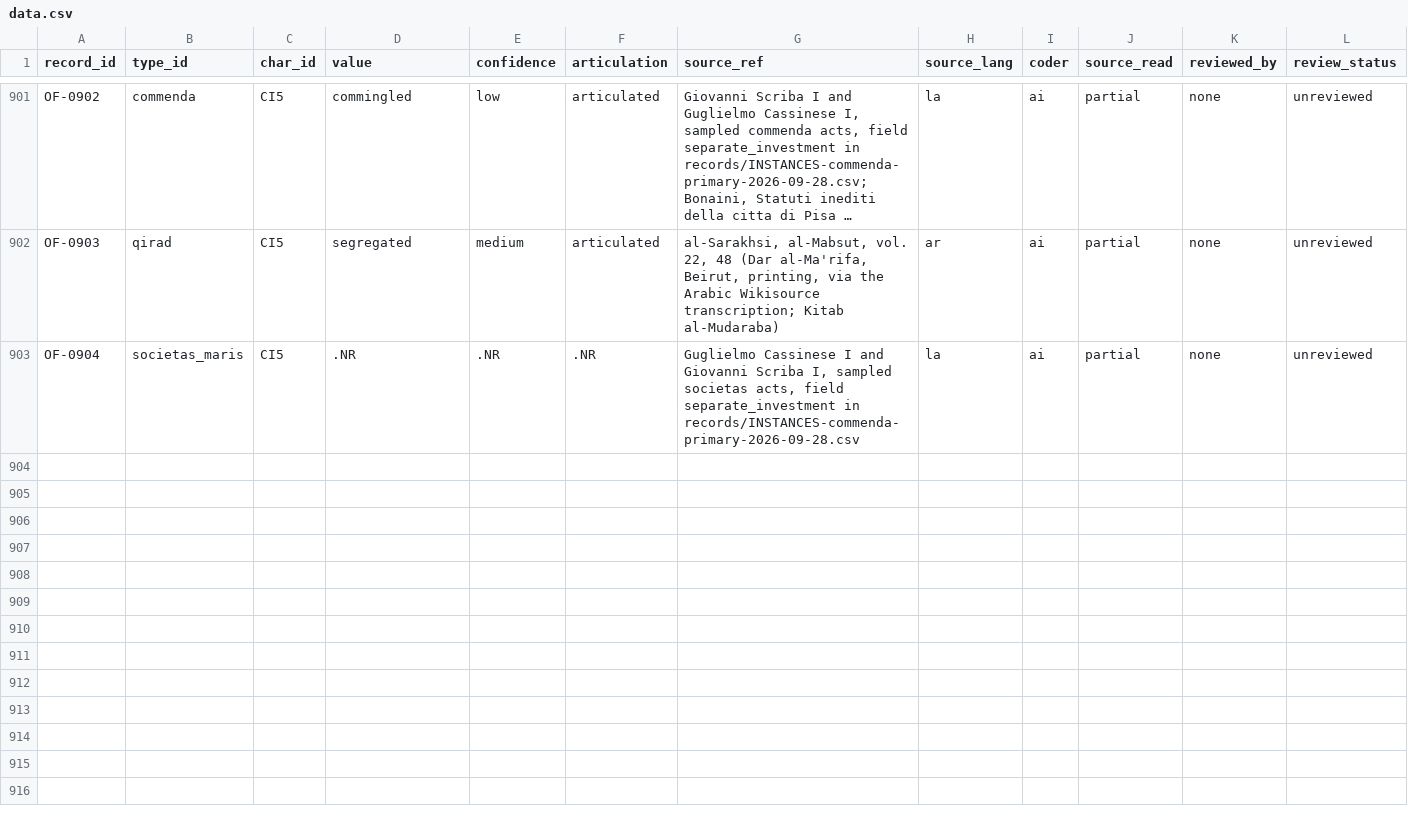
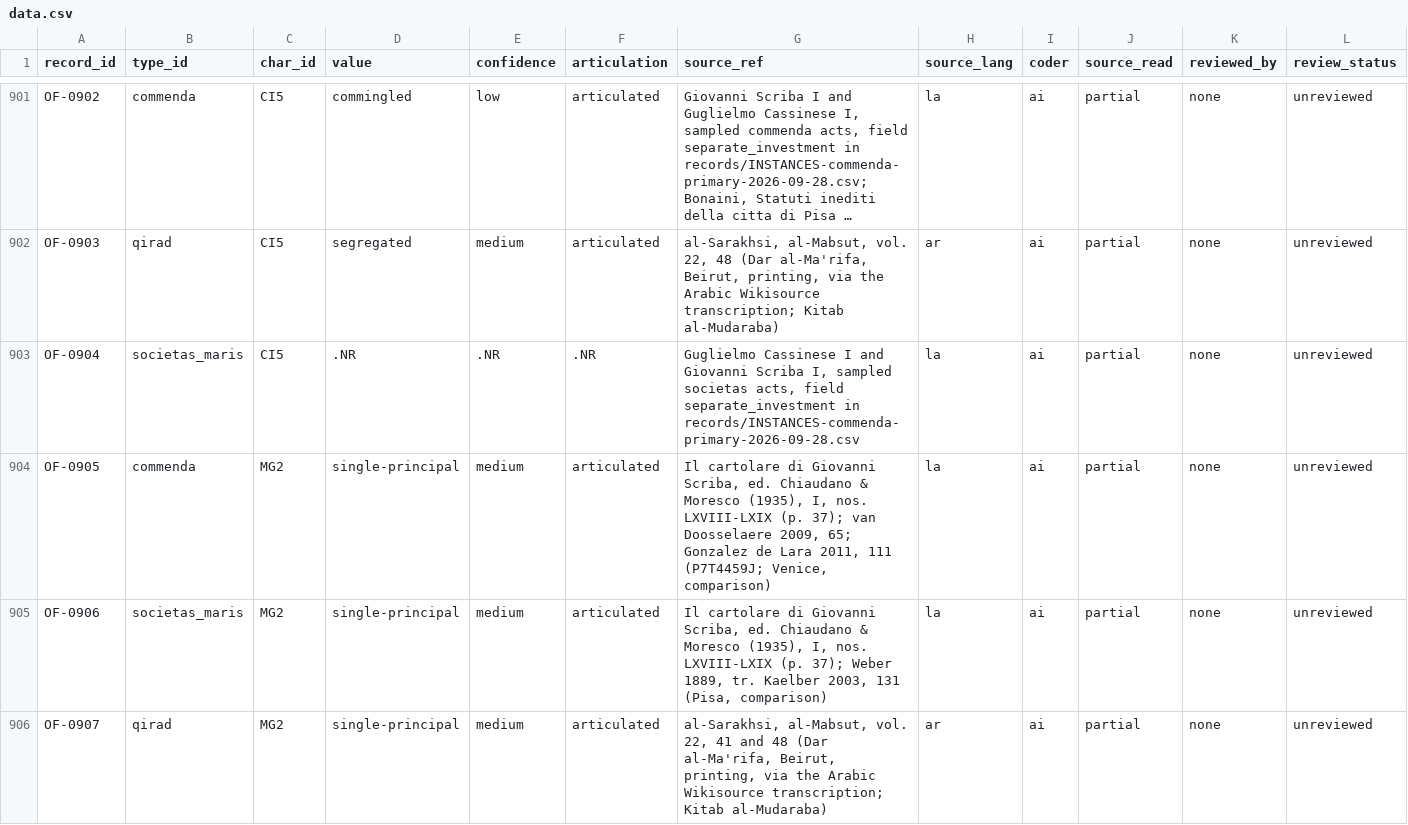
Before and after one commit to michaelschiltz/HistorEE_codebooks, a CSV file: datasets/organizational_forms/data.csv, drawn as a sheet; only a part is shown, gaps mark what is left out; long unchanged cells end in …; rows hold the shown columns only; the diff names each change by its address in the sheet, - before the commit and + after, or states it on an @@ line.

```diff
--- a/datasets/organizational_forms/data.csv
+++ b/datasets/organizational_forms/data.csv
+row 904: OF-0905 | commenda | MG2 | single-principal | medium | articulated | Il cartolare di Giovanni Scriba, ed. Chiaudano & Moresco (1935), I, nos. LXVIII-LXIX (p. 37); van Doosselaere 2009, 65; Gonzalez de Lara 2011, 111 (P7T4459J; Venice, comparison) | la | ai | partial | none | unreviewed
+row 905: OF-0906 | societas_maris | MG2 | single-principal | medium | articulated | Il cartolare di Giovanni Scriba, ed. Chiaudano & Moresco (1935), I, nos. LXVIII-LXIX (p. 37); Weber 1889, tr. Kaelber 2003, 131 (Pisa, comparison) | la | ai | partial | none | unreviewed
+row 906: OF-0907 | qirad | MG2 | single-principal | medium | articulated | al-Sarakhsi, al-Mabsut, vol. 22, 41 and 48 (Dar al-Ma'rifa, Beirut, printing, via the Arabic Wikisource transcription; Kitab al-Mudaraba) | ar | ai | partial | none | unreviewed
```
Also changed, not shown: vocabularies/organizational_form_type.csv, 4 other files.
